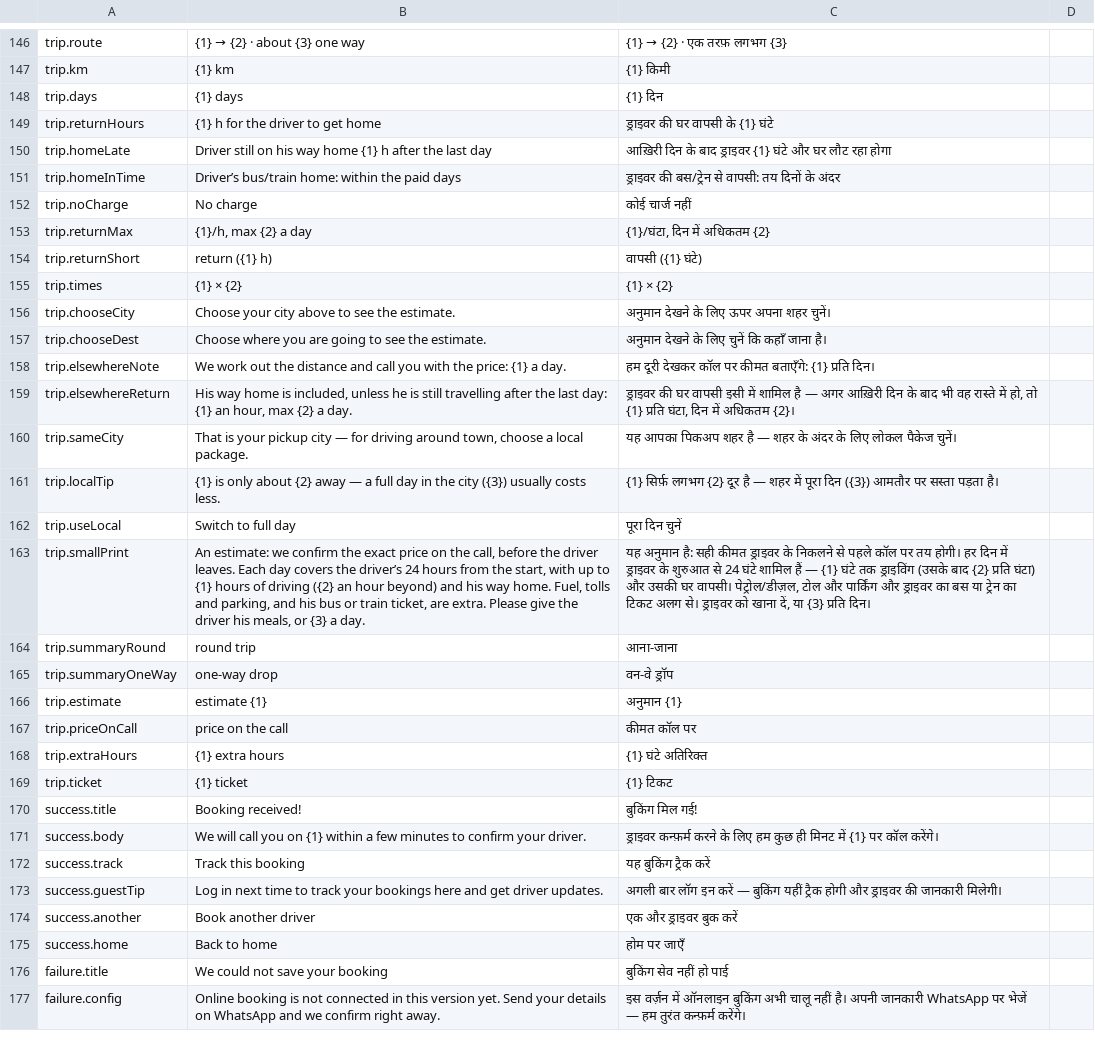
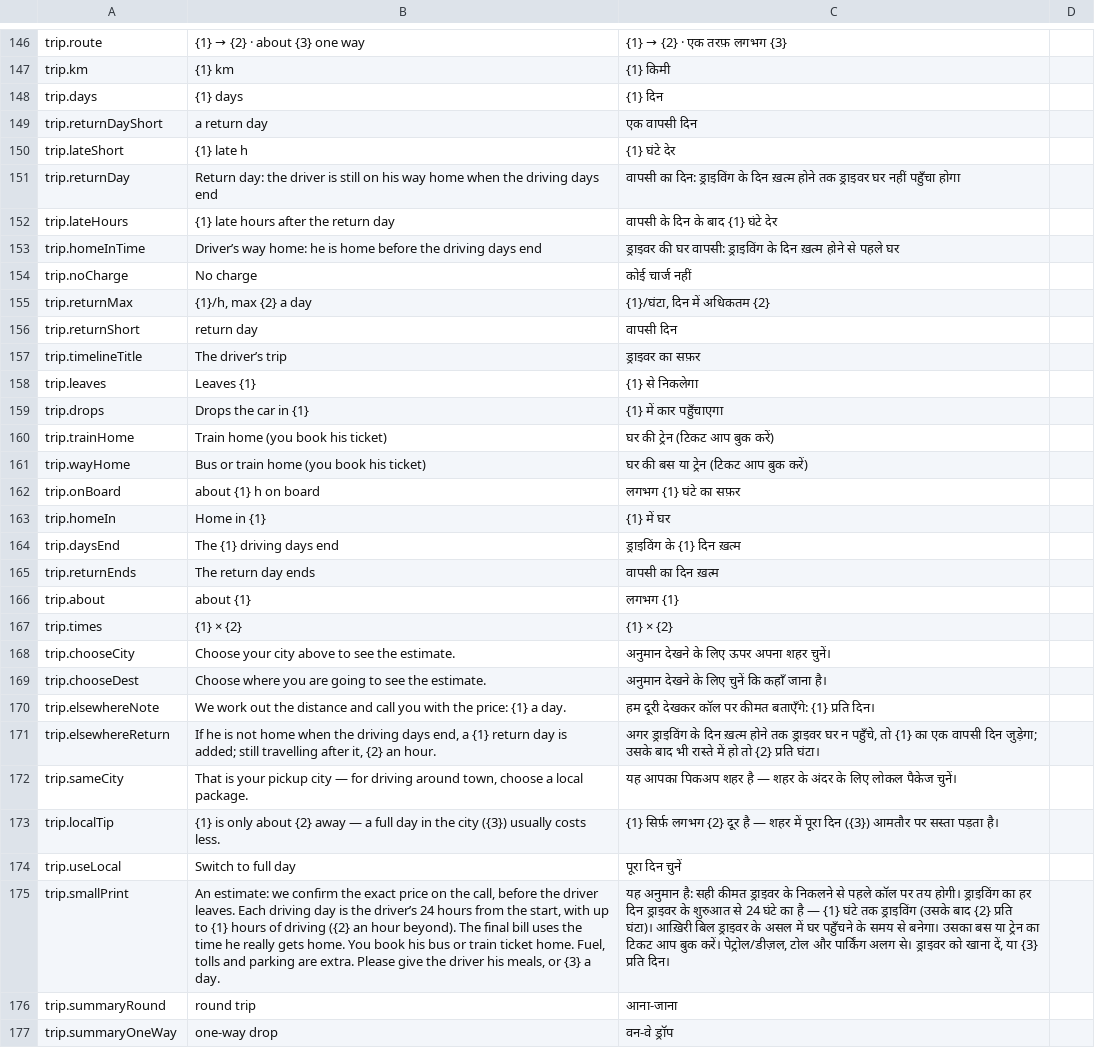
Before and after one commit to Nihal51/drivebuddy-app, a CSV file: docs/translations.csv, drawn as a sheet; only a part is shown, gaps mark what is left out; the shorter side is filled out with more unchanged rows; removed rows and columns are numbered as before the commit, all else as after; the diff names each change by its address in the sheet, - before the commit and + after, or states it on an @@ line.

```diff
--- a/docs/translations.csv
+++ b/docs/translations.csv
-row 149: trip.returnHours | {1} h for the driver to get home | ड्राइवर की घर वापसी के {1} घंटे
-row 150: trip.homeLate | Driver still on his way home {1} h after the last day | आख़िरी दिन के बाद ड्राइवर {1} घंटे और घर लौट रहा होगा
+row 149: trip.returnDayShort | a return day | एक वापसी दिन
+row 150: trip.lateShort | {1} late h | {1} घंटे देर
+row 151: trip.returnDay | Return day: the driver is still on his way home when the driving days end | वापसी का दिन: ड्राइविंग के दिन ख़त्म होने तक ड्राइवर घर नहीं पहुँचा होगा
+row 152: trip.lateHours | {1} late hours after the return day | वापसी के दिन के बाद {1} घंटे देर
-B153: Driver’s bus/train home: within the paid days
+B153: Driver’s way home: he is home before the driving days end
-C153: ड्राइवर की बस/ट्रेन से वापसी: तय दिनों के अंदर
+C153: ड्राइवर की घर वापसी: ड्राइविंग के दिन ख़त्म होने से पहले घर
-B156: return ({1} h)
+B156: return day
-C156: वापसी ({1} घंटे)
+C156: वापसी दिन
+row 157: trip.timelineTitle | The driver’s trip | ड्राइवर का सफ़र
+row 158: trip.leaves | Leaves {1} | {1} से निकलेगा
+row 159: trip.drops | Drops the car in {1} | {1} में कार पहुँचाएगा
+row 160: trip.trainHome | Train home (you book his ticket) | घर की ट्रेन (टिकट आप बुक करें)
+row 161: trip.wayHome | Bus or train home (you book his ticket) | घर की बस या ट्रेन (टिकट आप बुक करें)
+row 162: trip.onBoard | about {1} h on board | लगभग {1} घंटे का सफ़र
+row 163: trip.homeIn | Home in {1} | {1} में घर
+row 164: trip.daysEnd | The {1} driving days end | ड्राइविंग के {1} दिन ख़त्म
+row 165: trip.returnEnds | The return day ends | वापसी का दिन ख़त्म
+row 166: trip.about | about {1} | लगभग {1}
-B171: His way home is included, unless he is still travelling after the last day: {1} an hour, max {2} a day.
+B171: If he is not home when the driving days end, a {1} return day is added; still travelling after it, {2} an hour.
-C171: ड्राइवर की घर वापसी इसी में शामिल है — अगर आख़िरी दिन के बाद भी वह रास्ते में हो, तो {1} प्रति घंटा, दिन में अधिकतम {2}।
+C171: अगर ड्राइविंग के दिन ख़त्म होने तक ड्राइवर घर न पहुँचे, तो {1} का एक वापसी दिन जुड़ेगा; उसके बाद भी रास्ते में हो तो {2} प्रति घंटा।
-B175: …leaves. Each day covers the driver’s 24 hours from the start, with up to {1} hours of driving ({2} an hour beyond) and his way home. Fuel, tolls and parking, and his bus or train ticket, are extra.…
+B175: …leaves. Each driving day is the driver’s 24 hours from the start, with up to {1} hours of driving ({2} an hour beyond). The final bill uses the time he really gets home. You book his bus or train ticket home. Fuel, tolls and parking are extra.…
-C175: …तय होगी। हर दिन में ड्राइवर के शुरुआत से 24 घंटे शामिल हैं — {1} घंटे तक ड्राइविंग (उसके बाद {2} प्रति घंटा) और उसकी घर वापसी। पेट्रोल/डीज़ल, टोल और पार्किंग और ड्राइवर का बस या ट्रेन का टिकट अलग से।…
+C175: …तय होगी। ड्राइविंग का हर दिन ड्राइवर के शुरुआत से 24 घंटे का है — {1} घंटे तक ड्राइविंग (उसके बाद {2} प्रति घंटा)। आख़िरी बिल ड्राइवर के असल में घर पहुँचने के समय से बनेगा। उसका बस या ट्रेन का टिकट आप बुक करें। पेट्रोल/डीज़ल, टोल और पार्किंग अलग से।…
```
Also changed, not shown: 14 other files.
